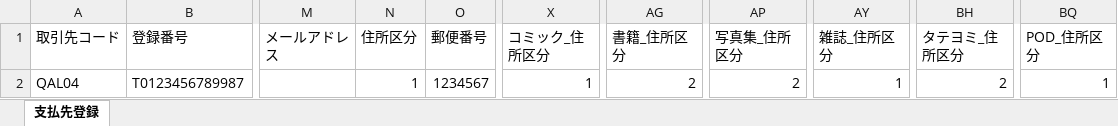
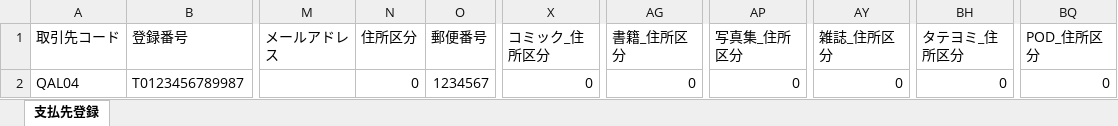
Before and after one commit to mediadotech/InputForm, an Excel workbook: InputForm/MEDIADO_DB4_❶支払先登録_データパターンサンプル.xlsm, sheet 支払先登録, drawn as a sheet; only a part is shown, gaps mark what is left out; values as stored, in another font and other column widths than the file's, no borders; the diff names each change by its address in the sheet, - before the commit and + after, or states it on an @@ line.

```diff
--- a/InputForm/MEDIADO_DB4_❶支払先登録_データパターンサンプル.xlsm (sheet 支払先登録)
+++ b/InputForm/MEDIADO_DB4_❶支払先登録_データパターンサンプル.xlsm (sheet 支払先登録)
-N2 (住所区分): 1
+N2 (住所区分): 0
-X2 (コミック_住所区分): 1
+X2 (コミック_住所区分): 0
-AG2 (書籍_住所区分): 2
+AG2 (書籍_住所区分): 0
-AP2 (写真集_住所区分): 2
+AP2 (写真集_住所区分): 0
-AY2 (雑誌_住所区分): 1
+AY2 (雑誌_住所区分): 0
-BH2 (タテヨミ_住所区分): 2
+BH2 (タテヨミ_住所区分): 0
-BQ2 (POD_住所区分): 1
+BQ2 (POD_住所区分): 0
```
Also changed, not shown: InputForm/MEDIADO_DB4_❷出版者登録_データパターンサンプル.xlsm, InputForm/MEDIADO_DB4_❸書店情報登録_データパターンサンプル.xlsm, 2 other files.
